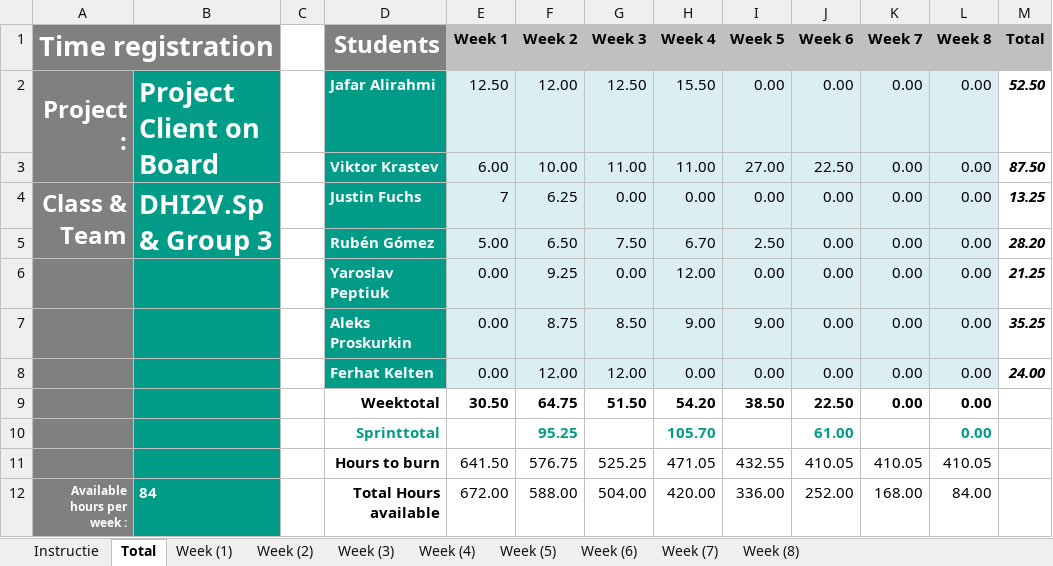
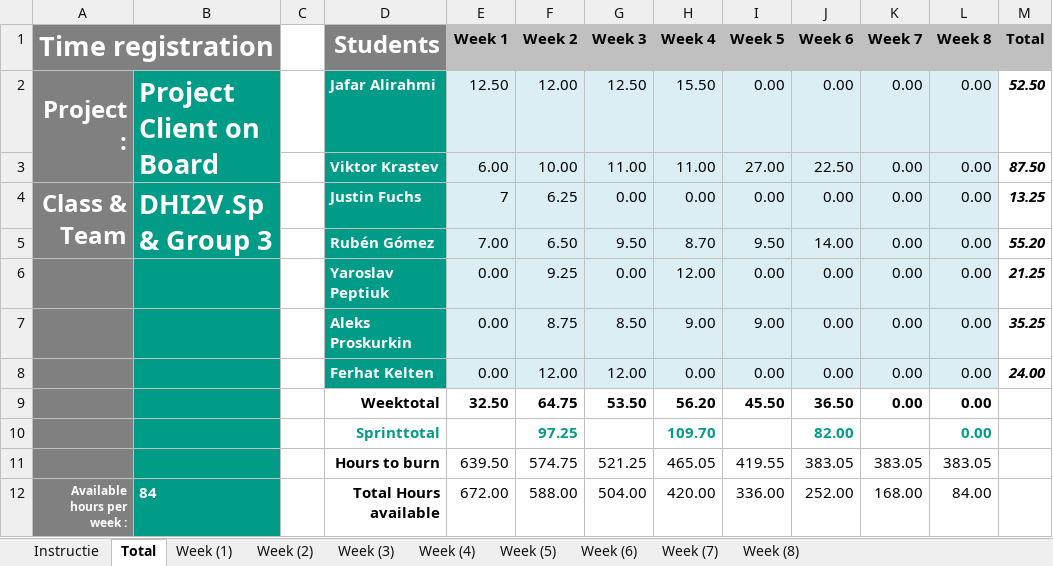
Before and after one commit to ViktorGox/ProjectClientOnBoardGitProject, an Excel workbook: 2.2_P.CoB_Time_registration_for10.xlsx, sheet Total, drawn as a sheet; values as stored, in another font and other column widths than the file's, no borders; charts and pictures not drawn; removed rows and columns are numbered as before the commit, all else as after; the diff names each change by its address in the sheet, - before the commit and + after, or states it on an @@ line.

```diff
--- a/2.2_P.CoB_Time_registration_for10.xlsx (sheet Total)
+++ b/2.2_P.CoB_Time_registration_for10.xlsx (sheet Total)
-row 5:  |  |  | Rubén Gómez | 5.00 | 6.50 | 7.50 | 6.70 | 2.50 | 0.00 | 0.00 | 0.00 | 28.20
+row 5:  |  |  | Rubén Gómez | 7.00 | 6.50 | 9.50 | 8.70 | 9.50 | 14.00 | 0.00 | 0.00 | 55.20
-row 9:  |  |  | Weektotal | 30.50 | 64.75 | 51.50 | 54.20 | 38.50 | 22.50 | 0.00 | 0.00
-row 10:  |  |  | Sprinttotal |  | 95.25 |  | 105.70 |  | 61.00 |  | 0.00
-row 11:  |  |  | Hours to burn | 641.50 | 576.75 | 525.25 | 471.05 | 432.55 | 410.05 | 410.05 | 410.05
+row 9:  |  |  | Weektotal | 32.50 | 64.75 | 53.50 | 56.20 | 45.50 | 36.50 | 0.00 | 0.00
+row 10:  |  |  | Sprinttotal |  | 97.25 |  | 109.70 |  | 82.00 |  | 0.00
+row 11:  |  |  | Hours to burn | 639.50 | 574.75 | 521.25 | 465.05 | 419.55 | 383.05 | 383.05 | 383.05
```
Also changed, not shown: sheet Week (6), sheet Week (5), sheet Week (3), sheet Week (4), sheet Week (1), formulas that keep their value, charts or pictures.
